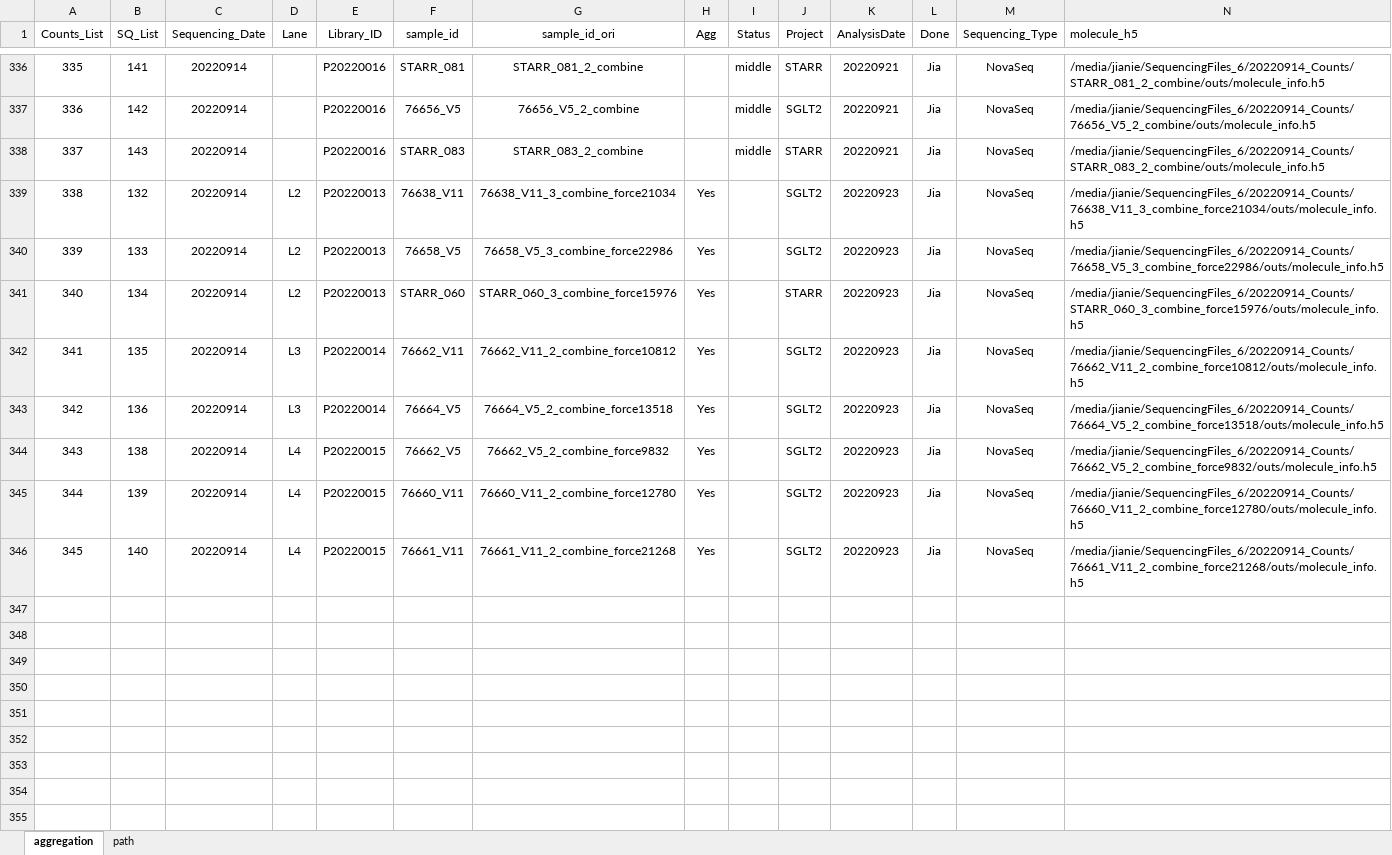
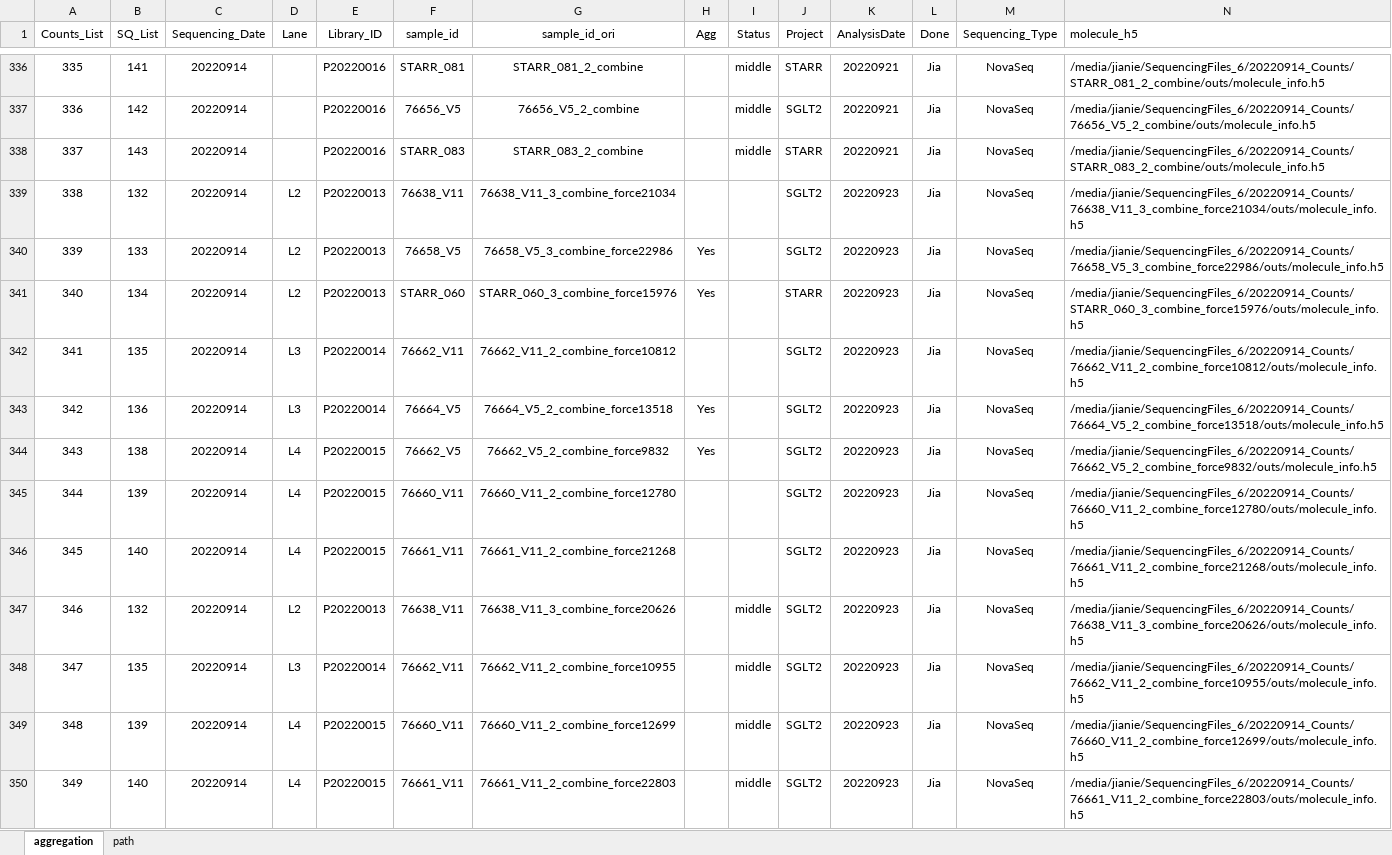
Before and after one commit to dnarna909/UTHSC_cellranger_codes_files, an Excel workbook: ExperimentSummaryFiles/Form 3_cellranger_counts_summary.xlsx, sheet aggregation, drawn as a sheet; only a part is shown, gaps mark what is left out; values as stored, in another font and other column widths than the file's, no borders; charts and pictures not drawn; rows hold the shown columns only; the diff names each change by its address in the sheet, - before the commit and + after, or states it on an @@ line.

```diff
--- a/ExperimentSummaryFiles/Form 3_cellranger_counts_summary.xlsx (sheet aggregation)
+++ b/ExperimentSummaryFiles/Form 3_cellranger_counts_summary.xlsx (sheet aggregation)
-H339 (Agg): Yes
+H339 (Agg): (empty)
-H342 (Agg): Yes
+H342 (Agg): (empty)
-H345:H346 (Agg): Yes
+H345:H346 (Agg): (empty)
+row 347: 346 | 132 | 20220914 | L2 | P20220013 | 76638_V11 | 76638_V11_3_combine_force20626 |  | middle | SGLT2 | 20220923 | Jia | NovaSeq | /media/jianie/SequencingFiles_6/20220914_Counts/76638_V11_3_combine_force20626/outs/molecule_info.h5
+row 348: 347 | 135 | 20220914 | L3 | P20220014 | 76662_V11 | 76662_V11_2_combine_force10955 |  | middle | SGLT2 | 20220923 | Jia | NovaSeq | /media/jianie/SequencingFiles_6/20220914_Counts/76662_V11_2_combine_force10955/outs/molecule_info.h5
+row 349: 348 | 139 | 20220914 | L4 | P20220015 | 76660_V11 | 76660_V11_2_combine_force12699 |  | middle | SGLT2 | 20220923 | Jia | NovaSeq | /media/jianie/SequencingFiles_6/20220914_Counts/76660_V11_2_combine_force12699/outs/molecule_info.h5
+row 350: 349 | 140 | 20220914 | L4 | P20220015 | 76661_V11 | 76661_V11_2_combine_force22803 |  | middle | SGLT2 | 20220923 | Jia | NovaSeq | /media/jianie/SequencingFiles_6/20220914_Counts/76661_V11_2_combine_force22803/outs/molecule_info.h5
```
Also changed, not shown: AggrFiles/SGLT2.xlsx, AggrFiles/STARR.xlsx.
